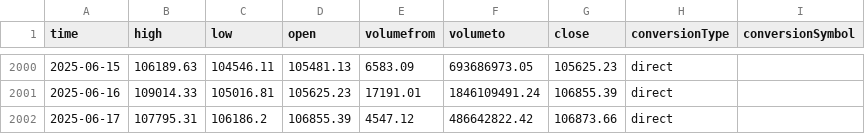
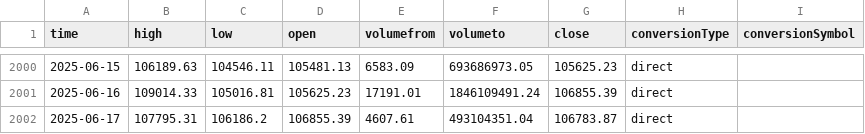
Before and after one commit to ankitg-02/CryptoCurrency-Analysis, a CSV file: data/BTC_USD_daily.csv, drawn as a sheet; only a part is shown, gaps mark what is left out.

```diff
--- a/data/BTC_USD_daily.csv
+++ b/data/BTC_USD_daily.csv
@@ -2001,2 +2001,2 @@ time,high,low,open,volumefrom,volumeto,close,conversionType,conversionSymbol
 2025-06-16,109014.33,105016.81,105625.23,17191.01,1846109491.24,106855.39,direct,
-2025-06-17,107795.31,106186.2,106855.39,4547.12,486642822.42,106873.66,direct,
+2025-06-17,107795.31,106186.2,106855.39,4607.61,493104351.04,106783.87,direct,
```
Also changed, not shown: artifacts/predictions.csv, artifacts/transformed_data.csv, 1 other file.
